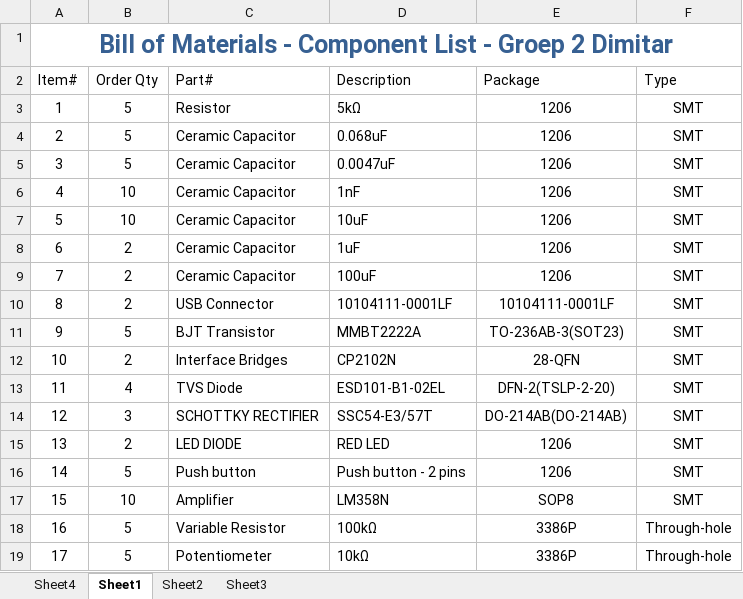
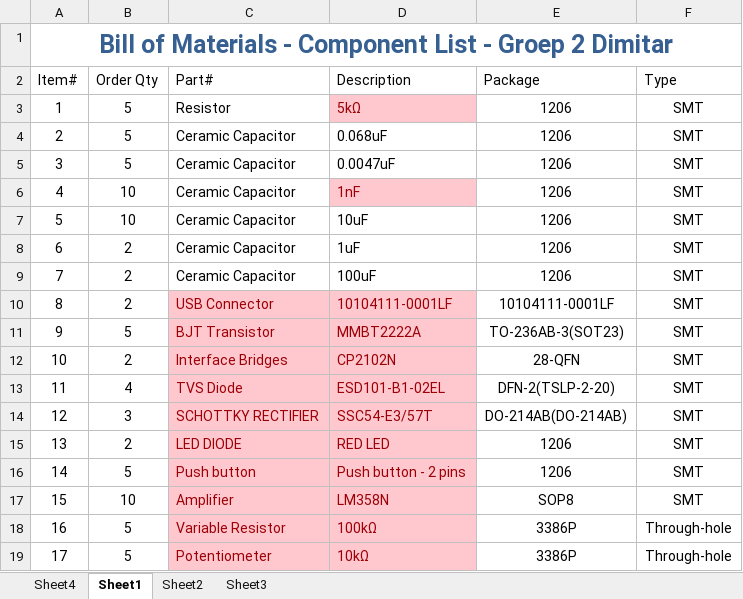
Before and after one commit to mitkor2/Esp32_automatization, an Excel workbook: Documents/Component List - Dimitar.xlsx, sheet Sheet1, drawn as a sheet; values as stored, in another font and other column widths than the file's, no borders; table styles not drawn; the diff names each change by its address in the sheet, - before the commit and + after, or states it on an @@ line.

Commit message:
Component list check

```diff
--- a/Documents/Component List - Dimitar.xlsx (sheet Sheet1)
+++ b/Documents/Component List - Dimitar.xlsx (sheet Sheet1)
@@ D3 fill: none → #FFC7CE, text colour: black → #9C0006 @@
@@ D6 fill: none → #FFC7CE, text colour: black → #9C0006 @@
@@ C10:D19 fill: none → #FFC7CE, text colour: black → #9C0006 @@
```
